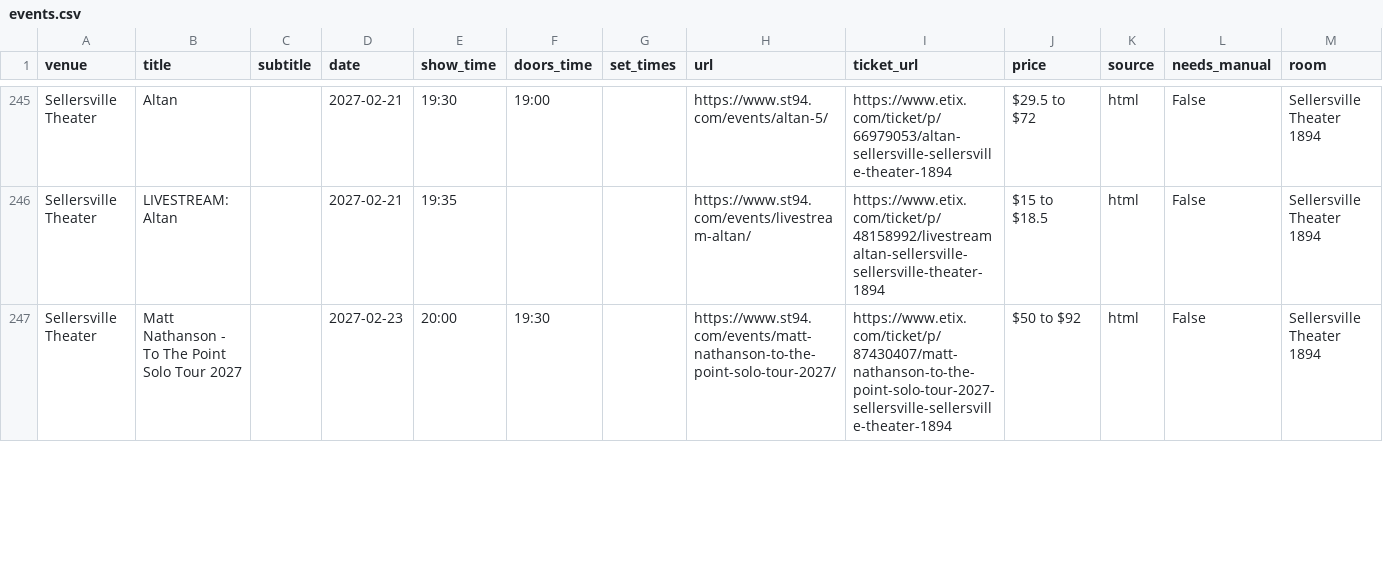
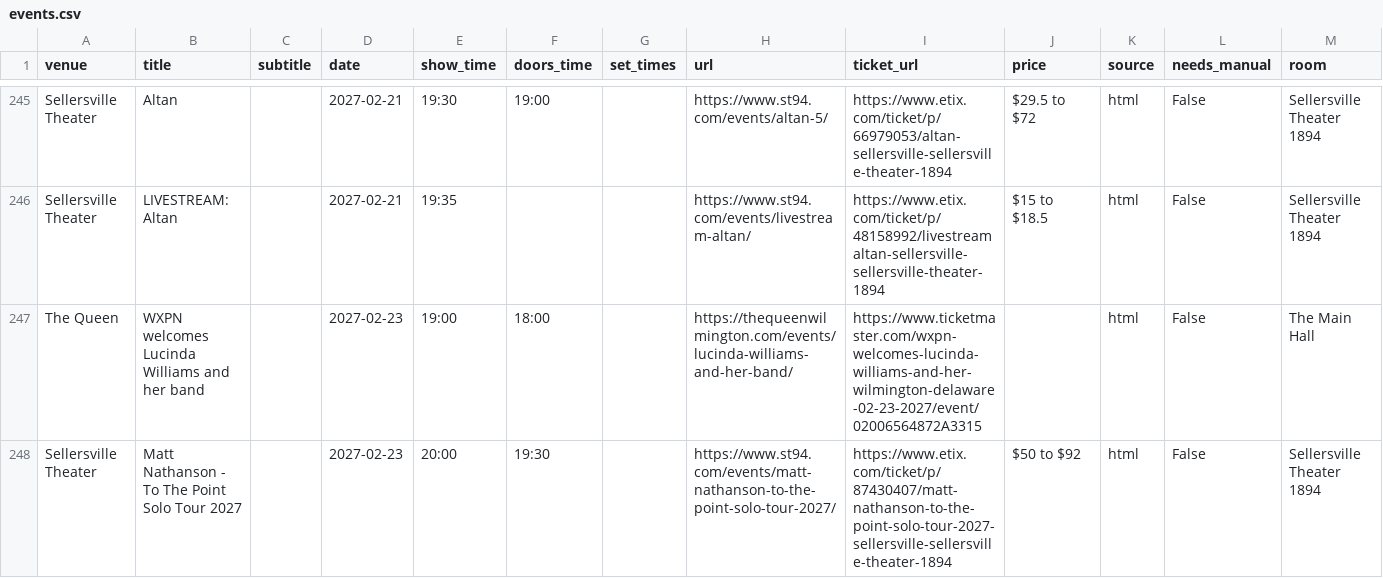
Before and after one commit to sh3ll3hs/philly-calendars, a CSV file: docs/venues/events.csv, drawn as a sheet; only a part is shown, gaps mark what is left out; the diff covers the shown part only.

```diff
--- a/docs/venues/events.csv
+++ b/docs/venues/events.csv
@@ -246,2 +246,3 @@ Sellersville Theater,Altan,,2027-02-21,19:30,19:00,,https://www.st94.com/events/
 Sellersville Theater,LIVESTREAM: Altan,,2027-02-21,19:35,,,https://www.st94.com/events/livestream-altan/,https://www.etix.com/ticket/p/48158992/livestreamaltan-sellersville-sellersville-theater-1894,$15 to $18.5,html,False,Sellersville Theater 1894
+The Queen,WXPN welcomes Lucinda Williams and her band,,2027-02-23,19:00,18:00,,https://thequeenwilmington.com/events/lucinda-williams-and-her-band/,https://www.ticketmaster.com/wxpn-welcomes-lucinda-williams-and-her-wilmington-delaware-02-23-2027/event/02006564872A3315,,html,False,The Main Hall
 Sellersville Theater,Matt Nathanson - To The Point Solo Tour 2027,,2027-02-23,20:00,19:30,,https://www.st94.com/events/matt-nathanson-to-the-point-solo-tour-2027/,https://www.etix.com/ticket/p/87430407/matt-nathanson-to-the-point-solo-tour-2027-sellersville-sellersville-theater-1894,$50 to $92,html,False,Sellersville Theater 1894
```
Also changed, not shown: 1 removed row, 1 moved row and 2 edited cells elsewhere in this file, 11 other files.
